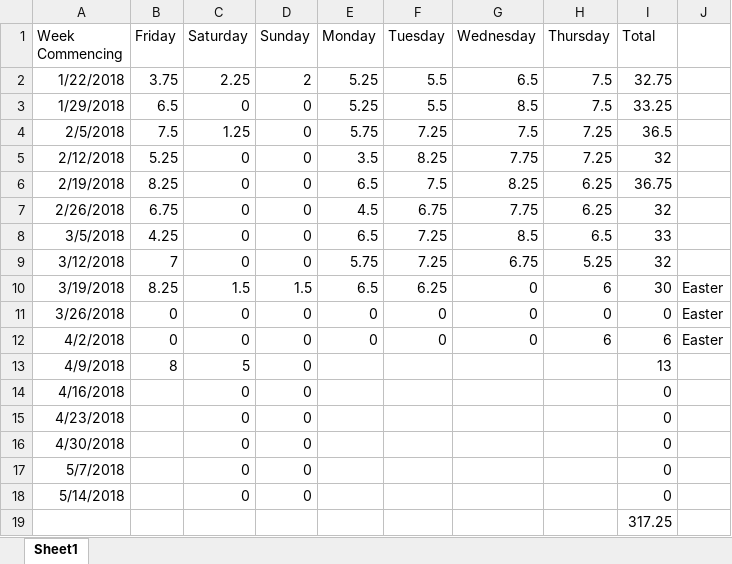
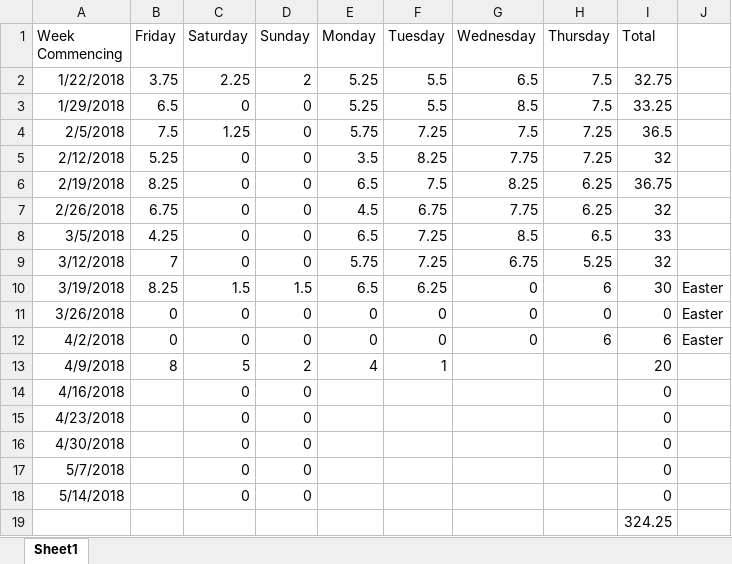
Before and after one commit to Arwedda/PRCO304, an Excel workbook: Hours Worked.xlsx, sheet Sheet1, drawn as a sheet; values as stored, in another font and other column widths than the file's, no borders; the diff names each change by its address in the sheet, - before the commit and + after, or states it on an @@ line.

```diff
--- a/Hours Worked.xlsx (sheet Sheet1)
+++ b/Hours Worked.xlsx (sheet Sheet1)
-D13 (Sunday): 0
+D13 (Sunday): 2
-E13 (Monday): (empty)
+E13 (Monday): 4
-F13 (Tuesday): (empty)
+F13 (Tuesday): 1
-I13 (Total): 13
+I13 (Total): 20
-I19 (Total): 317.25
+I19 (Total): 324.25
```
Also changed, not shown: 11 other files.
